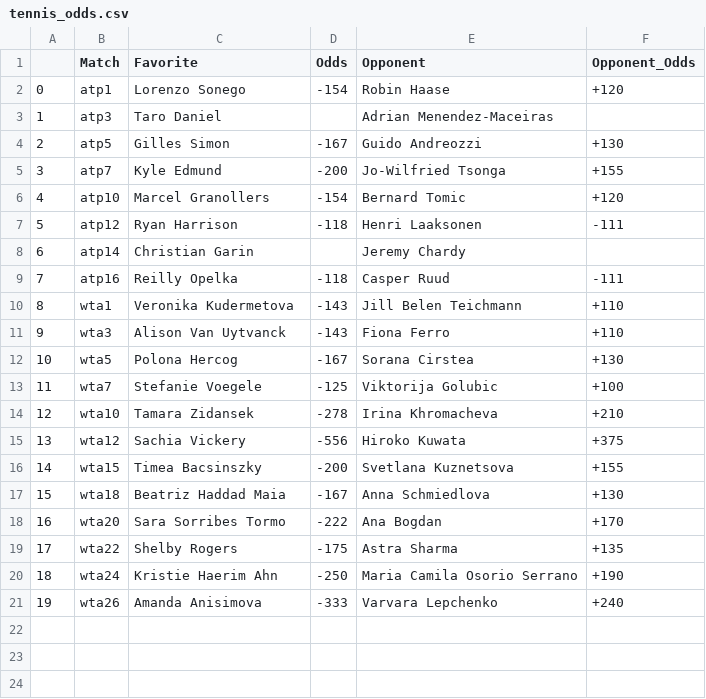
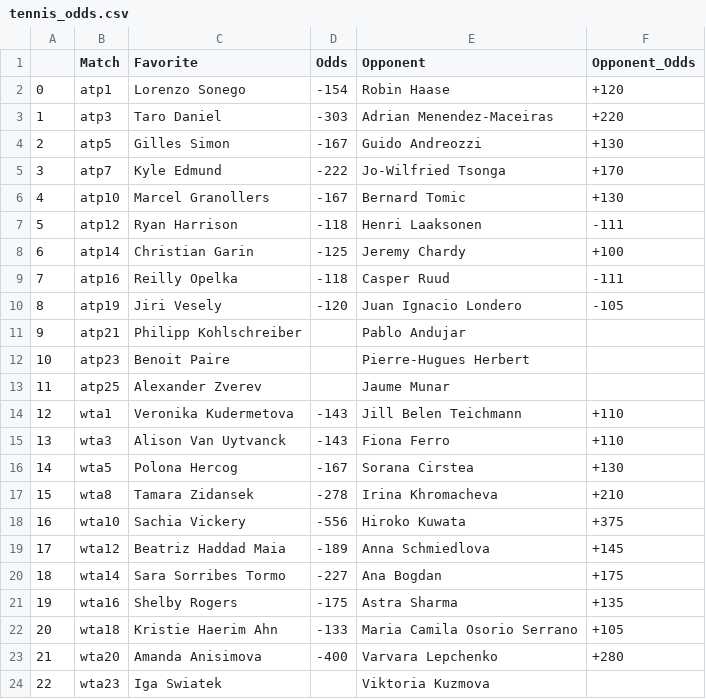
Before and after one commit to johnnyflush/alarm-hoops, a CSV file: tennis_odds.csv, drawn as a sheet; only a part is shown; removed rows and columns are numbered as before the commit, all else as after; the diff covers the shown part only; the diff names each change by its address in the sheet, - before the commit and + after, or states it on an @@ line.

```diff
--- a/tennis_odds.csv
+++ b/tennis_odds.csv
-D3 (Odds): (empty)
+D3 (Odds): -303
-F3 (Opponent_Odds): (empty)
+F3 (Opponent_Odds): +220
-D5 (Odds): -200
+D5 (Odds): -222
-F5 (Opponent_Odds): +155
+F5 (Opponent_Odds): +170
-D6 (Odds): -154
+D6 (Odds): -167
-F6 (Opponent_Odds): +120
+F6 (Opponent_Odds): +130
-D8 (Odds): (empty)
+D8 (Odds): -125
-F8 (Opponent_Odds): (empty)
+F8 (Opponent_Odds): +100
+row 10: 8 | atp19 | Jiri Vesely | -120 | Juan Ignacio Londero | -105
+row 11: 9 | atp21 | Philipp Kohlschreiber |  | Pablo Andujar
+row 12: 10 | atp23 | Benoit Paire |  | Pierre-Hugues Herbert
+row 13: 11 | atp25 | Alexander Zverev |  | Jaume Munar
@@ column A renumbered between rows 14 and 23 @@
-row 13: 11 | wta7 | Stefanie Voegele | -125 | Viktorija Golubic | +100
-B17 (Match): wta10
+B17 (Match): wta8
-B18 (Match): wta12
+B18 (Match): wta10
-row 16: 14 | wta15 | Timea Bacsinszky | -200 | Svetlana Kuznetsova | +155
+row 19: 17 | wta12 | Beatriz Haddad Maia | -189 | Anna Schmiedlova | +145
+row 20: 18 | wta14 | Sara Sorribes Tormo | -227 | Ana Bogdan | +175
+row 21: 19 | wta16 | Shelby Rogers | -175 | Astra Sharma | +135
-C22 (Favorite): Beatriz Haddad Maia
+C22 (Favorite): Kristie Haerim Ahn
-D22 (Odds): -167
+D22 (Odds): -133
-E22 (Opponent): Anna Schmiedlova
+E22 (Opponent): Maria Camila Osorio Serrano
-F22 (Opponent_Odds): +130
+F22 (Opponent_Odds): +105
-C23 (Favorite): Sara Sorribes Tormo
+C23 (Favorite): Amanda Anisimova
-D23 (Odds): -222
+D23 (Odds): -400
-E23 (Opponent): Ana Bogdan
+E23 (Opponent): Varvara Lepchenko
-F23 (Opponent_Odds): +170
+F23 (Opponent_Odds): +280
-row 19: 17 | wta22 | Shelby Rogers | -175 | Astra Sharma | +135
-row 20: 18 | wta24 | Kristie Haerim Ahn | -250 | Maria Camila Osorio Serrano | +190
-row 21: 19 | wta26 | Amanda Anisimova | -333 | Varvara Lepchenko | +240
+row 24: 22 | wta23 | Iga Swiatek |  | Viktoria Kuzmova
```
Also changed, not shown: 5 added rows elsewhere in this file, roto_projections_nba.csv, 2 other files.
